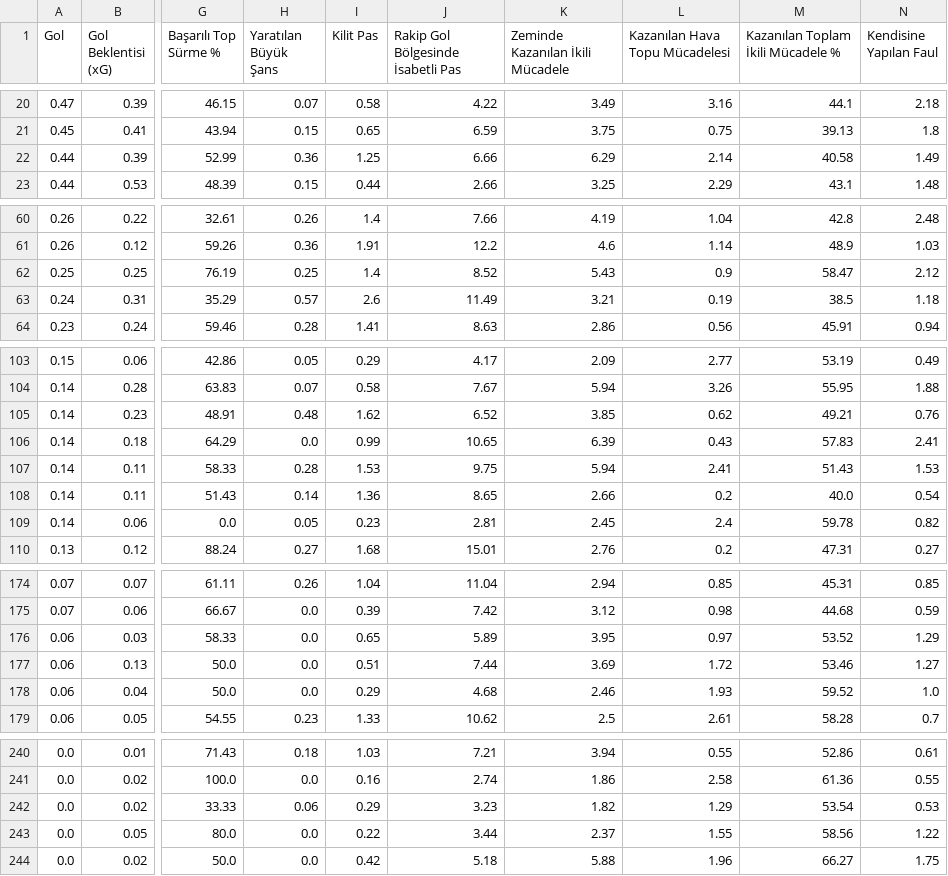
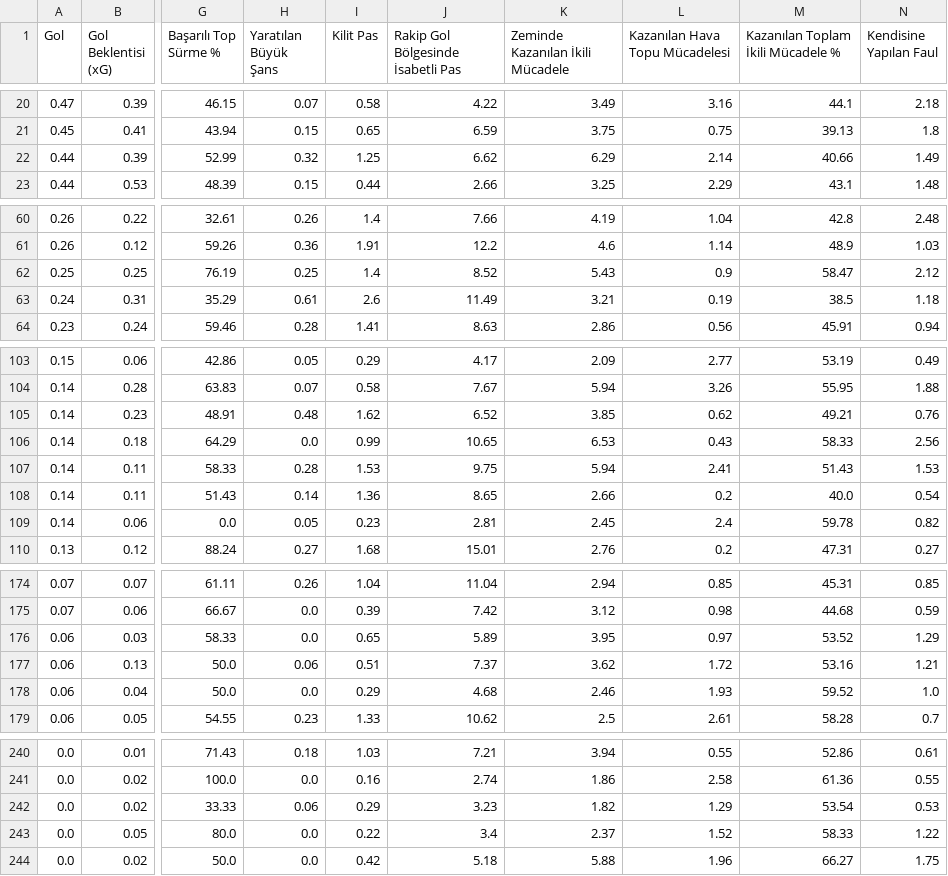
Before and after one commit to scatterradarcsv/csv_scatter_radar_15matches_per90_noPos, a CSV file: forwards.csv, drawn as a sheet; only a part is shown, gaps mark what is left out; the diff covers the shown part only; the diff names each change by its address in the sheet, - before the commit and + after, or states it on an @@ line.

Commit message:
Updated forwards.csv

```diff
--- a/forwards.csv
+++ b/forwards.csv
-H22 (Yaratılan Büyük Şans): 0.36
+H22 (Yaratılan Büyük Şans): 0.32
-J22: 6.66
+J22: 6.62
-M22: 40.58
+M22: 40.66
-H63 (Yaratılan Büyük Şans): 0.57
+H63 (Yaratılan Büyük Şans): 0.61
-K106 (Zeminde Kazanılan İkili Mücadele): 6.39
+K106 (Zeminde Kazanılan İkili Mücadele): 6.53
-M106: 57.83
+M106: 58.33
-N106 (Kendisine Yapılan Faul): 2.41
+N106 (Kendisine Yapılan Faul): 2.56
-H177 (Yaratılan Büyük Şans): 0.0
+H177 (Yaratılan Büyük Şans): 0.06
-J177: 7.44
+J177: 7.37
-K177 (Zeminde Kazanılan İkili Mücadele): 3.69
+K177 (Zeminde Kazanılan İkili Mücadele): 3.62
-M177: 53.46
+M177: 53.16
-N177 (Kendisine Yapılan Faul): 1.27
+N177 (Kendisine Yapılan Faul): 1.21
-J243: 3.44
+J243: 3.4
-L243 (Kazanılan Hava Topu Mücadelesi): 1.55
+L243 (Kazanılan Hava Topu Mücadelesi): 1.52
-M243: 58.56
+M243: 58.33
```
Also changed, not shown: 5 edited cells elsewhere in this file.
